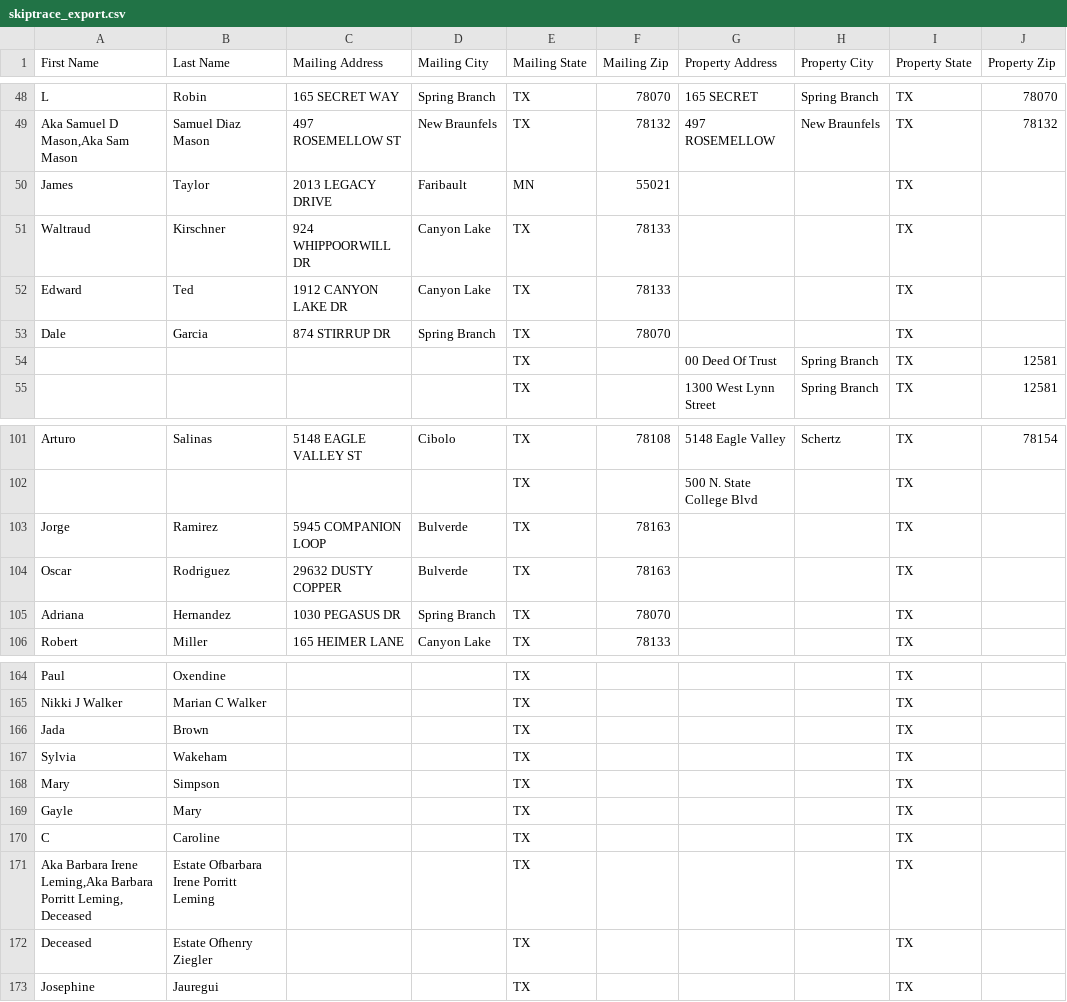
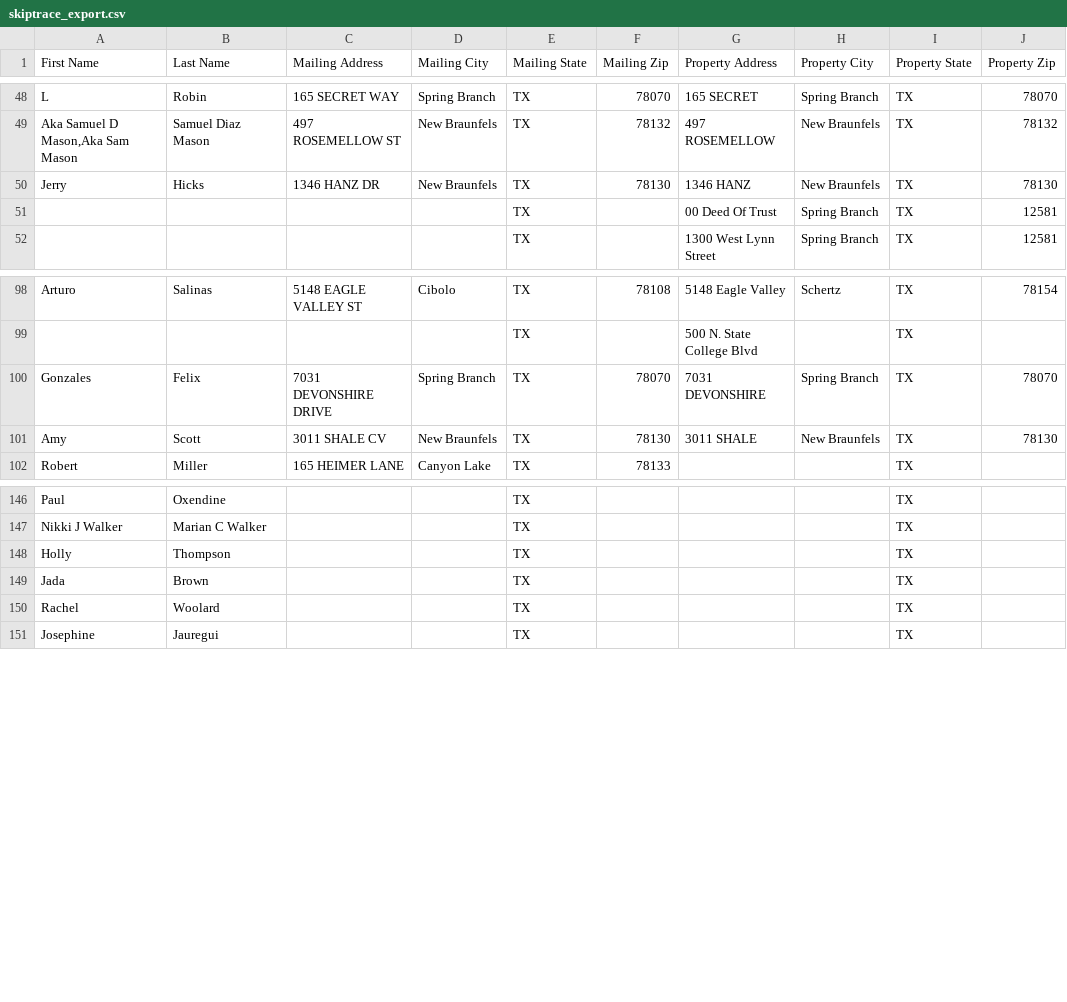
Before and after one commit to Sellmyhousefast247/Comal-leads, a CSV file: data/skiptrace_export.csv, drawn as a sheet; only a part is shown, gaps mark what is left out; the diff covers the shown part only.

```diff
--- a/data/skiptrace_export.csv
+++ b/data/skiptrace_export.csv
@@ -49,6 +49,3 @@ L,Robin,165 SECRET WAY,Spring Branch,TX,78070,165 SECRET,Spring Branch,TX,78070
 "Aka Samuel D Mason,Aka Sam Mason",Samuel Diaz Mason,497 ROSEMELLOW ST,New Braunfels,TX,78132,497 ROSEMELLOW,New Braunfels,TX,78132
-James,Taylor,2013 LEGACY DRIVE,Faribault,MN,55021,,,TX,
-Waltraud,Kirschner,924 WHIPPOORWILL DR,Canyon Lake,TX,78133,,,TX,
-Edward,Ted,1912 CANYON LAKE DR,Canyon Lake,TX,78133,,,TX,
-Dale,Garcia,874 STIRRUP DR,Spring Branch,TX,78070,,,TX,
+Jerry,Hicks,1346 HANZ DR,New Braunfels,TX,78130,1346 HANZ,New Braunfels,TX,78130
 ,,,,TX,,00 Deed Of Trust,Spring Branch,TX,12581
@@ -102,5 +99,4 @@ Arturo,Salinas,5148 EAGLE VALLEY ST,Cibolo,TX,78108,5148 Eagle Valley,Schertz,TX
 ,,,,TX,,500 N. State College Blvd,,TX,
-Jorge,Ramirez,5945 COMPANION LOOP,Bulverde,TX,78163,,,TX,
-Oscar,Rodriguez,29632 DUSTY COPPER,Bulverde,TX,78163,,,TX,
-Adriana,Hernandez,1030 PEGASUS DR,Spring Branch,TX,78070,,,TX,
+Gonzales,Felix,7031 DEVONSHIRE DRIVE,Spring Branch,TX,78070,7031 DEVONSHIRE,Spring Branch,TX,78070
+Amy,Scott,3011 SHALE CV,New Braunfels,TX,78130,3011 SHALE,New Braunfels,TX,78130
 Robert,Miller,165 HEIMER LANE,Canyon Lake,TX,78133,,,TX,
@@ -165,9 +147,5 @@ Paul,Oxendine,,,TX,,,,TX,
 Nikki J Walker,Marian C Walker,,,TX,,,,TX,
+Holly,Thompson,,,TX,,,,TX,
 Jada,Brown,,,TX,,,,TX,
-Sylvia,Wakeham,,,TX,,,,TX,
-Mary,Simpson,,,TX,,,,TX,
-Gayle,Mary,,,TX,,,,TX,
-C,Caroline,,,TX,,,,TX,
-"Aka Barbara Irene Leming,Aka Barbara Porritt Leming, Deceased",Estate Ofbarbara Irene Porritt Leming,,,TX,,,,TX,
-Deceased,Estate Ofhenry Ziegler,,,TX,,,,TX,
+Rachel,Woolard,,,TX,,,,TX,
 Josephine,Jauregui,,,TX,,,,TX,
```
Also changed, not shown: 9 added rows, 10 removed rows, 16 moved rows and 6 edited cells elsewhere in this file, data/ghl_export.csv, 3 other files.
